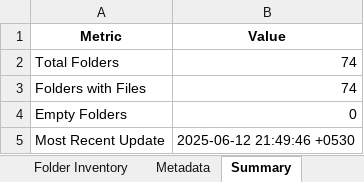
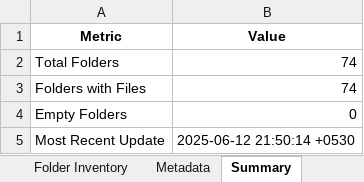
Before and after one commit to shivamujawame/MS-Innovation-Release-Notes, an Excel workbook: Release-Notes.xlsx, sheet Summary, drawn as a sheet; values as stored, in another font and other column widths than the file's, no borders; the diff names each change by its address in the sheet, - before the commit and + after, or states it on an @@ line.

```diff
--- a/Release-Notes.xlsx (sheet Summary)
+++ b/Release-Notes.xlsx (sheet Summary)
-B5 (Value): 2025-06-12 21:49:46 +0530
+B5 (Value): 2025-06-12 21:50:14 +0530
```
Also changed, not shown: sheet Metadata, sheet Folder Inventory.
